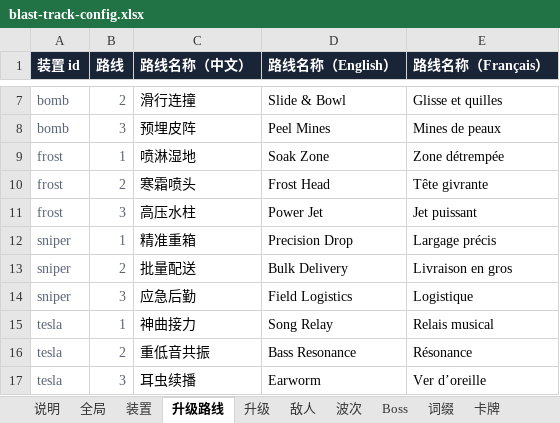
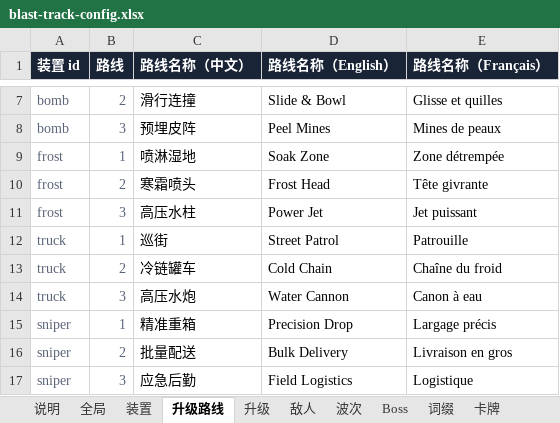
Before and after one commit to fatherofnoah42-pixel/blast-track, an Excel workbook: config/blast-track-config.xlsx, sheet 升级路线, drawn as a sheet; only a part is shown, gaps mark what is left out; the shorter side is filled out with more unchanged rows; values as stored, in another font and other column widths than the file's, no borders; the diff names each change by its address in the sheet, - before the commit and + after, or states it on an @@ line.

```diff
--- a/config/blast-track-config.xlsx (sheet 升级路线)
+++ b/config/blast-track-config.xlsx (sheet 升级路线)
+row 12: truck | 1 | 巡街 | Street Patrol | Patrouille
+row 13: truck | 2 | 冷链罐车 | Cold Chain | Chaîne du froid
+row 14: truck | 3 | 高压水炮 | Water Cannon | Canon à eau
```
Also changed, not shown: sheet 升级, sheet 数值体检·装置, sheet 美术资源, sheet 装置, sheet 界面文字, sheet 卡牌, 1 more sheet, 18 other files.
